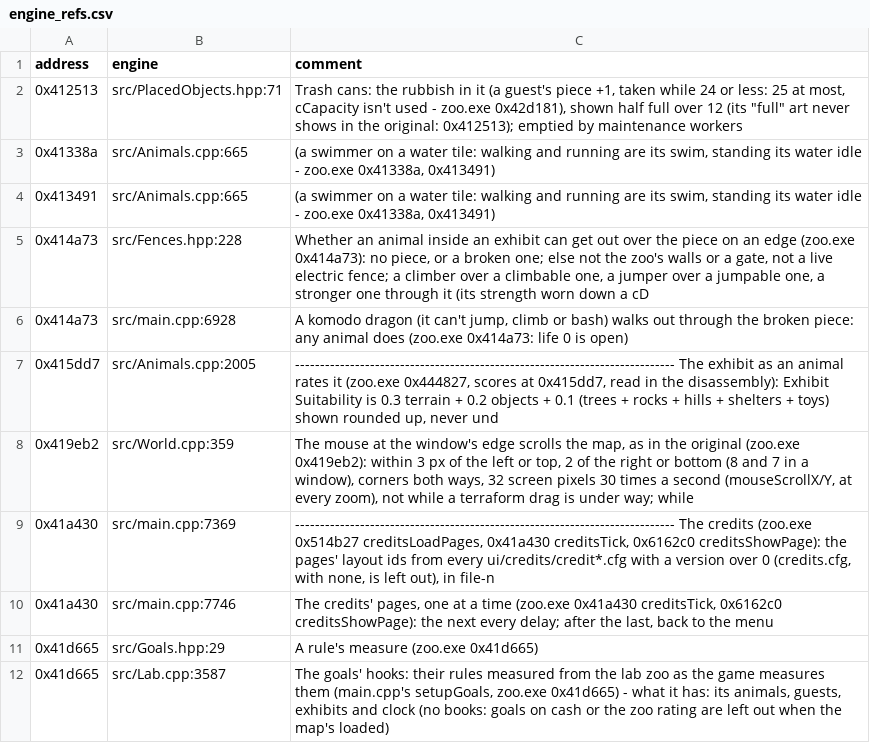
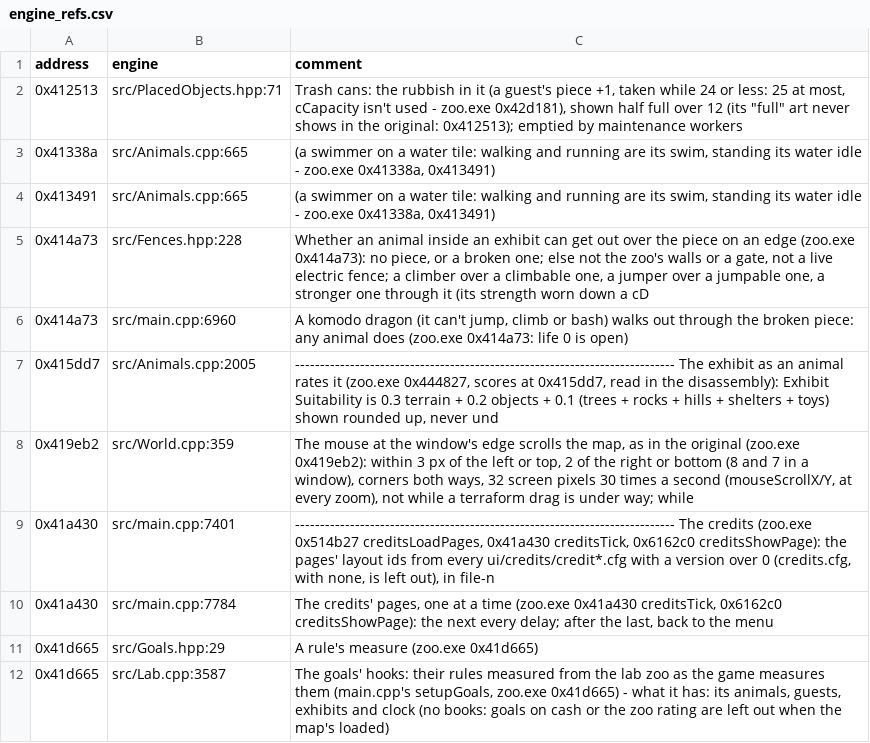
Before and after one commit to AlexC1991/zt1-engine, a CSV file: re/engine_refs.csv, drawn as a sheet; only a part is shown; the diff covers the shown part only.

```diff
--- a/re/engine_refs.csv
+++ b/re/engine_refs.csv
@@ -5,7 +5,7 @@ address,engine,comment
 0x414a73,src/Fences.hpp:228,"Whether an animal inside an exhibit can get out over the piece on an edge (zoo.exe 0x414a73): no piece, or a broken one; else not the zoo's walls or a gate, not a live electric fence; a climber over a climbable one, a jumper over a jumpable one, a stronger one through it (its strength worn down a cD"
-0x414a73,src/main.cpp:6928,"A komodo dragon (it can't jump, climb or bash) walks out through the broken piece: any animal does (zoo.exe 0x414a73: life 0 is open)"
+0x414a73,src/main.cpp:6960,"A komodo dragon (it can't jump, climb or bash) walks out through the broken piece: any animal does (zoo.exe 0x414a73: life 0 is open)"
 0x415dd7,src/Animals.cpp:2005,"---------------------------------------------------------------------------- The exhibit as an animal rates it (zoo.exe 0x444827, scores at 0x415dd7, read in the disassembly): Exhibit Suitability is 0.3 terrain + 0.2 objects + 0.1 (trees + rocks + hills + shelters + toys) shown rounded up, never und"
 0x419eb2,src/World.cpp:359,"The mouse at the window's edge scrolls the map, as in the original (zoo.exe 0x419eb2): within 3 px of the left or top, 2 of the right or bottom (8 and 7 in a window), corners both ways, 32 screen pixels 30 times a second (mouseScrollX/Y, at every zoom), not while a terraform drag is under way; while"
-0x41a430,src/main.cpp:7369,"---------------------------------------------------------------------------- The credits (zoo.exe 0x514b27 creditsLoadPages, 0x41a430 creditsTick, 0x6162c0 creditsShowPage): the pages' layout ids from every ui/credits/credit*.cfg with a version over 0 (credits.cfg, with none, is left out), in file-n"
-0x41a430,src/main.cpp:7746,"The credits' pages, one at a time (zoo.exe 0x41a430 creditsTick, 0x6162c0 creditsShowPage): the next every delay; after the last, back to the menu"
+0x41a430,src/main.cpp:7401,"---------------------------------------------------------------------------- The credits (zoo.exe 0x514b27 creditsLoadPages, 0x41a430 creditsTick, 0x6162c0 creditsShowPage): the pages' layout ids from every ui/credits/credit*.cfg with a version over 0 (credits.cfg, with none, is left out), in file-n"
+0x41a430,src/main.cpp:7784,"The credits' pages, one at a time (zoo.exe 0x41a430 creditsTick, 0x6162c0 creditsShowPage): the next every delay; after the last, back to the menu"
 0x41d665,src/Goals.hpp:29,A rule's measure (zoo.exe 0x41d665)
```
Also changed, not shown: 20 added rows and 35 edited cells elsewhere in this file, 3 other files.
